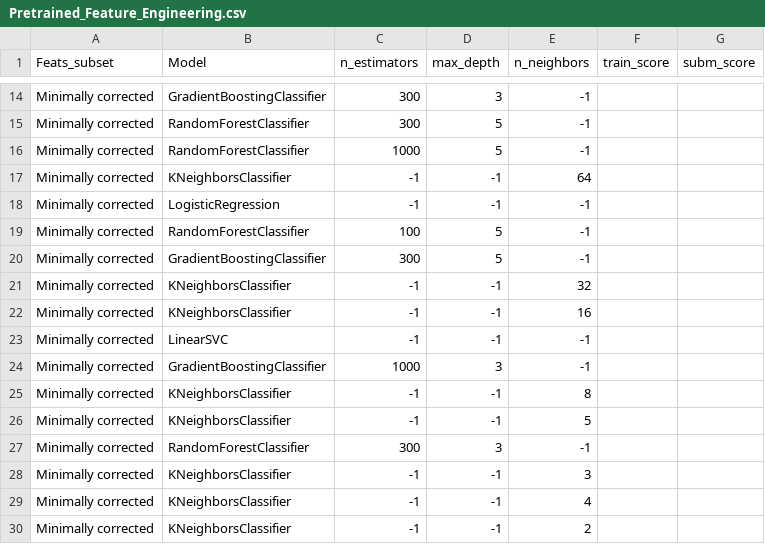
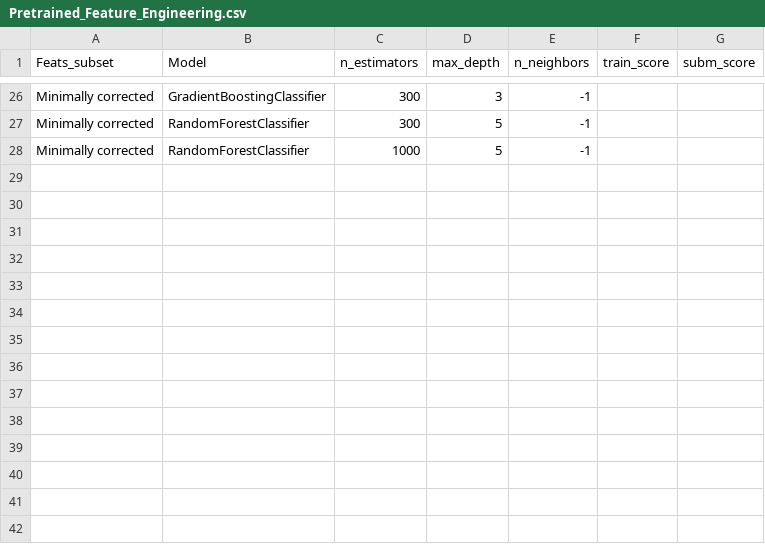
Before and after one commit to Fertmeneses/titanic-spaceship-kaggle, a CSV file: kaggle/Training_results/Pretrained_Feature_Engineering.csv, drawn as a sheet; only a part is shown, gaps mark what is left out; the diff covers the shown part only.

Commit message:
New entries in submission results

```diff
--- a/kaggle/Training_results/Pretrained_Feature_Engineering.csv
+++ b/kaggle/Training_results/Pretrained_Feature_Engineering.csv
@@ -16,15 +28 @@ Minimally corrected,RandomForestClassifier,300,5,-1,,
 Minimally corrected,RandomForestClassifier,1000,5,-1,,
-Minimally corrected,KNeighborsClassifier,-1,-1,64,,
-Minimally corrected,LogisticRegression,-1,-1,-1,,
-Minimally corrected,RandomForestClassifier,100,5,-1,,
-Minimally corrected,GradientBoostingClassifier,300,5,-1,,
-Minimally corrected,KNeighborsClassifier,-1,-1,32,,
-Minimally corrected,KNeighborsClassifier,-1,-1,16,,
-Minimally corrected,LinearSVC,-1,-1,-1,,
-Minimally corrected,GradientBoostingClassifier,1000,3,-1,,
-Minimally corrected,KNeighborsClassifier,-1,-1,8,,
-Minimally corrected,KNeighborsClassifier,-1,-1,5,,
-Minimally corrected,RandomForestClassifier,300,3,-1,,
-Minimally corrected,KNeighborsClassifier,-1,-1,3,,
-Minimally corrected,KNeighborsClassifier,-1,-1,4,,
-Minimally corrected,KNeighborsClassifier,-1,-1,2,,
```
Also changed, not shown: 12 added rows and 9 edited cells elsewhere in this file.
